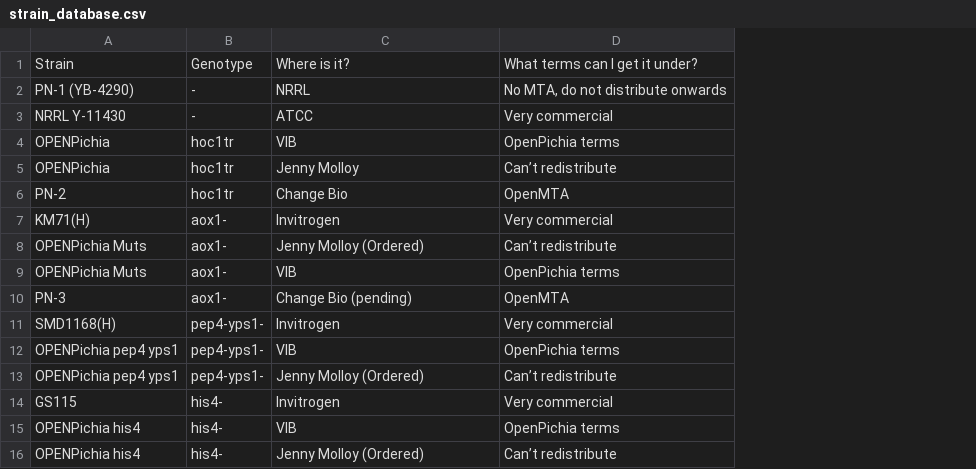
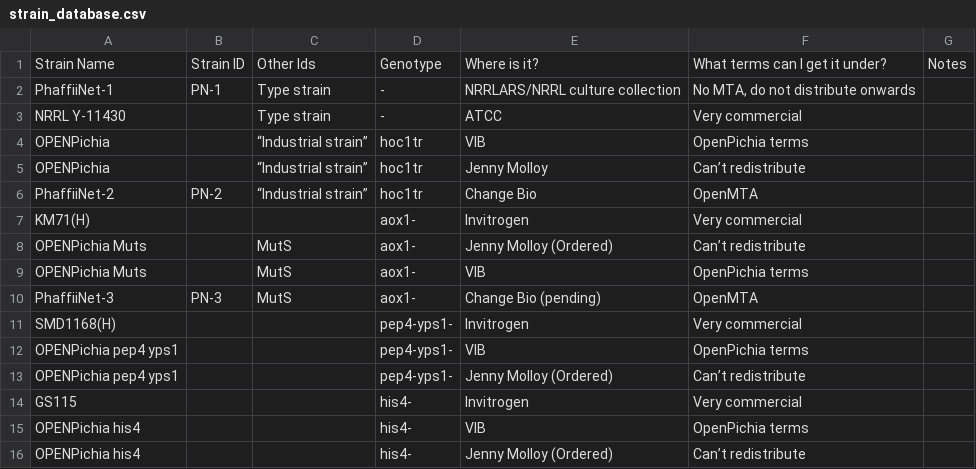
Before and after one commit to Change-Bio/PhaffiiNet, a CSV file: strain_database.csv, drawn as a sheet; addresses are those after the commit; the diff names each change by its address in the sheet, - before the commit and + after, or states it on an @@ line.

Commit message:
Merge and update spreadsheets

```diff
--- a/strain_database.csv
+++ b/strain_database.csv
+column B, rows 1-10: Strain ID | PN-1 |  |  |  | PN-2 |  |  |  | PN-3
+column C, rows 1-10: Other Ids | Type strain | Type strain | “Industrial strain” | “Industrial strain” | “Industrial strain” |  | MutS | MutS | MutS
+column G, row 1: Notes
-A1: Strain
+A1: Strain Name
-A2: PN-1 (YB-4290)
+A2: PhaffiiNet-1
-E2: NRRL
+E2: NRRLARS/NRRL culture collection
-A6: PN-2
+A6: PhaffiiNet-2
-A10: PN-3
+A10: PhaffiiNet-3
```
Also changed, not shown: 1 other file.
